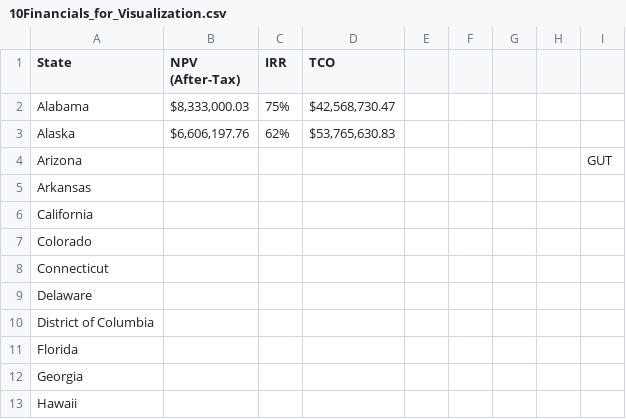
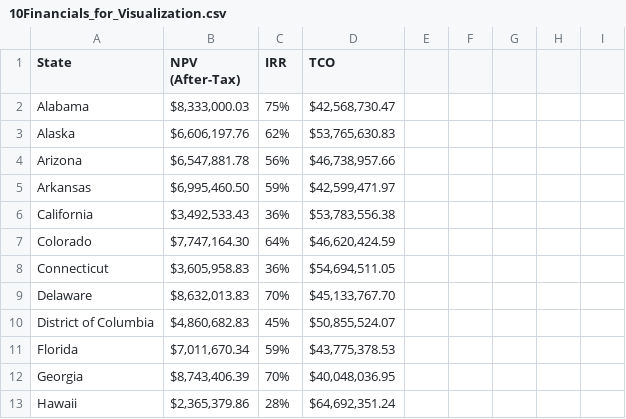
Before and after one commit to mauricios20/DOE, a CSV file: CSV Files DOE/10Financials_for_Visualization.csv, drawn as a sheet; only a part is shown; the diff covers the shown part only.

Commit message:
New files with more data!

```diff
--- a/CSV Files DOE/10Financials_for_Visualization.csv
+++ b/CSV Files DOE/10Financials_for_Visualization.csv
@@ -4,10 +4,10 @@ Alaska," $6,606,197.76 ",62%," $53,765,630.83 ",,,,,
-Arizona,,,,,,,,GUT
-Arkansas,,,,,,,,
-California,,,,,,,,
-Colorado,,,,,,,,
-Connecticut,,,,,,,,
-Delaware,,,,,,,,
-District of Columbia,,,,,,,,
-Florida,,,,,,,,
-Georgia,,,,,,,,
-Hawaii,,,,,,,,
+Arizona,"$6,547,881.78 ",56%,"$46,738,957.66 "
+Arkansas,"$6,995,460.50 ",59%,"$42,599,471.97 "
+California,"$3,492,533.43 ",36%,"$53,783,556.38 "
+Colorado,"$7,747,164.30 ",64%,"$46,620,424.59 "
+Connecticut,"$3,605,958.83 ",36%,"$54,694,511.05 "
+Delaware,"$8,632,013.83 ",70%,"$45,133,767.70 "
+District of Columbia,"$4,860,682.83 ",45%,"$50,855,524.07 "
+Florida,"$7,011,670.34 ",59%,"$43,775,378.53 "
+Georgia,"$8,743,406.39 ",70%,"$40,048,036.95 "
+Hawaii,"$2,365,379.86 ",28%,"$64,692,351.24 "
```
Also changed, not shown: 1 added row, 1 removed row and 114 edited cells elsewhere in this file, 2 other files.
